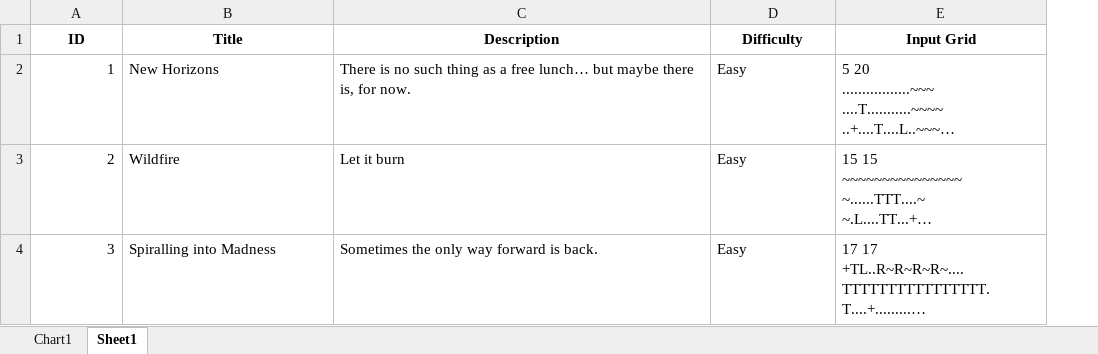
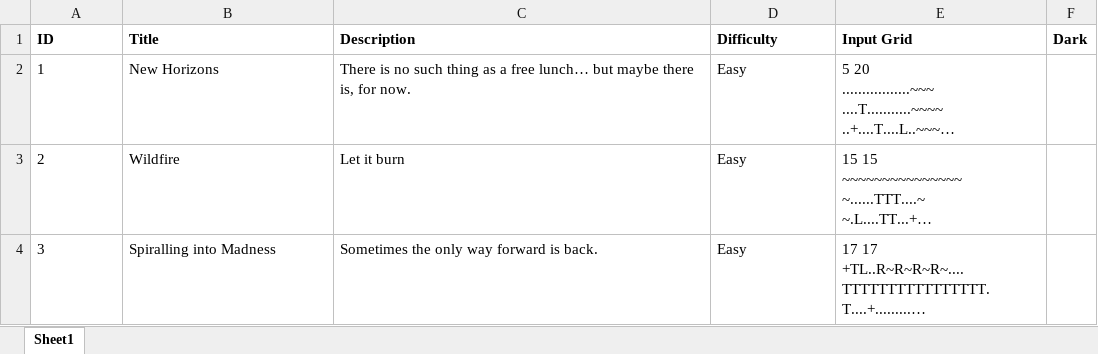
Before and after one commit to mortrpestl/shroom-raider, an Excel workbook: Bonus/Levels/levels_list.xlsx, sheet Sheet1, drawn as a sheet; only a part is shown; long unchanged cells end in …; values as stored, in another font and other column widths than the file's, no borders; the diff covers the shown part only; the diff names each change by its address in the sheet, - before the commit and + after, or states it on an @@ line.

```diff
--- a/Bonus/Levels/levels_list.xlsx (sheet Sheet1)
+++ b/Bonus/Levels/levels_list.xlsx (sheet Sheet1)
-sheet tab: Chart1
+column F (Dark), empty
-A1:E1 alignment: center
+A1:E1 alignment: left
-A2:A4 alignment: right
+A2:A4 alignment: left
```
Also changed, not shown: 1 added row and cell formats elsewhere in this sheet, charts or pictures, Bonus/Statistics/PlayerData.xlsx, 12 other files.
